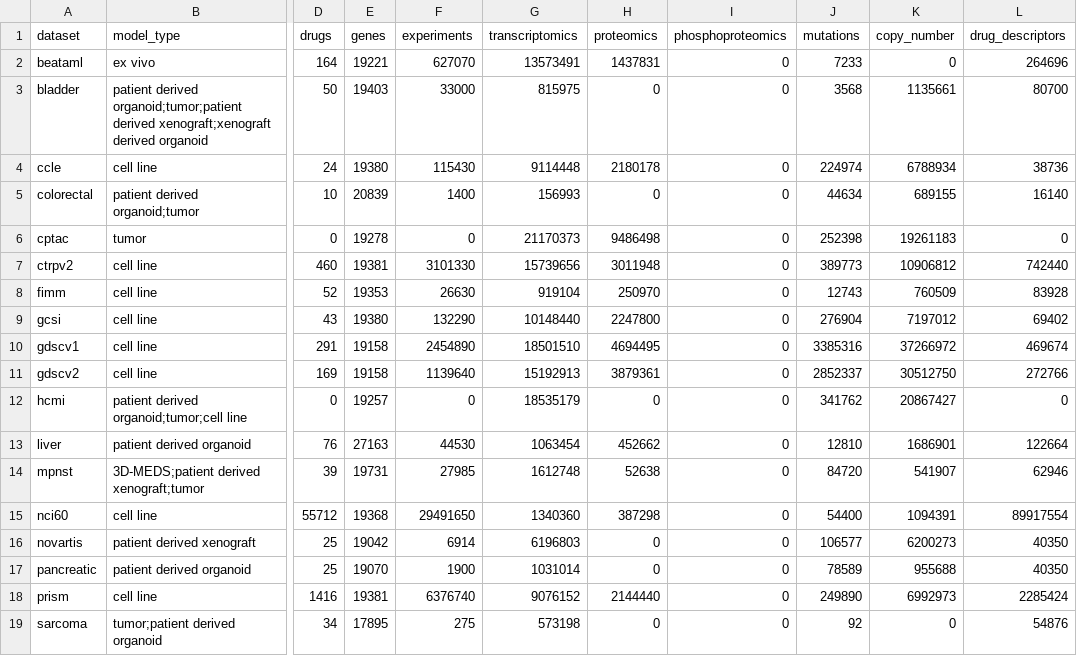
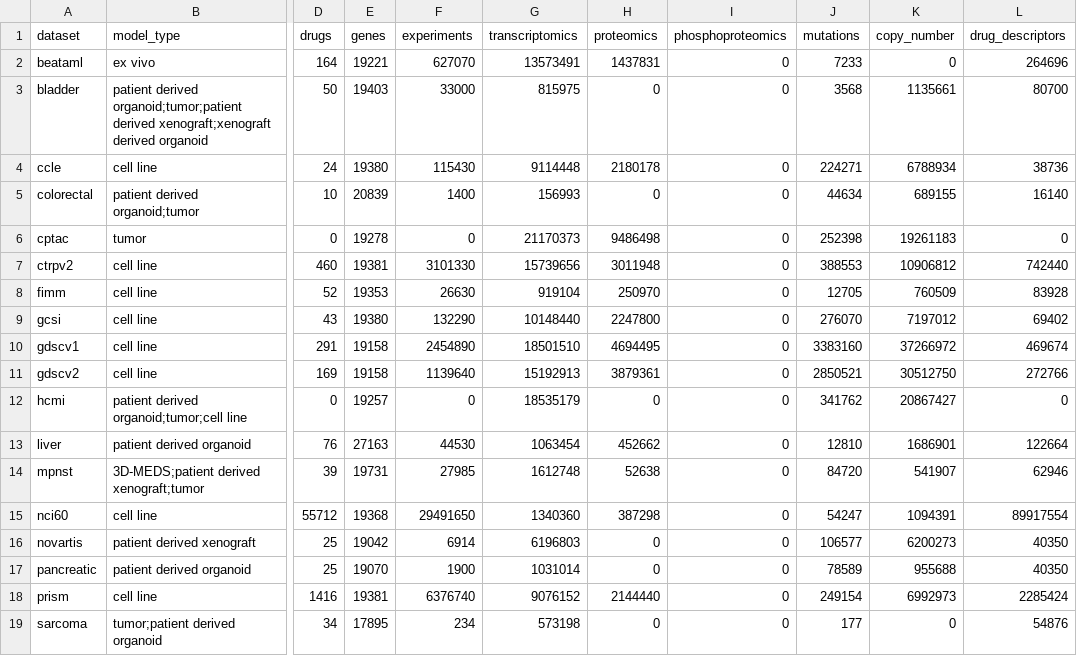
Before and after one commit to PNNL-CompBio/coderdata, a CSV file: docs/source/_static/dataset_counts.csv, drawn as a sheet; only a part is shown, gaps mark what is left out; the diff names each change by its address in the sheet, - before the commit and + after, or states it on an @@ line.

Commit message:
Update datasets page for the corrected 2.4 data

```diff
--- a/docs/source/_static/dataset_counts.csv
+++ b/docs/source/_static/dataset_counts.csv
-J4 (mutations): 224974
+J4 (mutations): 224271
-J7 (mutations): 389773
+J7 (mutations): 388553
-J8 (mutations): 12743
+J8 (mutations): 12705
-J9 (mutations): 276904
+J9 (mutations): 276070
-J10 (mutations): 3385316
+J10 (mutations): 3383160
-J11 (mutations): 2852337
+J11 (mutations): 2850521
-J15 (mutations): 54400
+J15 (mutations): 54247
-J18 (mutations): 249890
+J18 (mutations): 249154
-F19 (experiments): 275
+F19 (experiments): 234
-J19 (mutations): 92
+J19 (mutations): 177
```
Also changed, not shown: docs/source/_static/dataset_curve_metrics_wide.csv, docs/source/_static/dataset_summary_statistics.csv, 1 other file.
